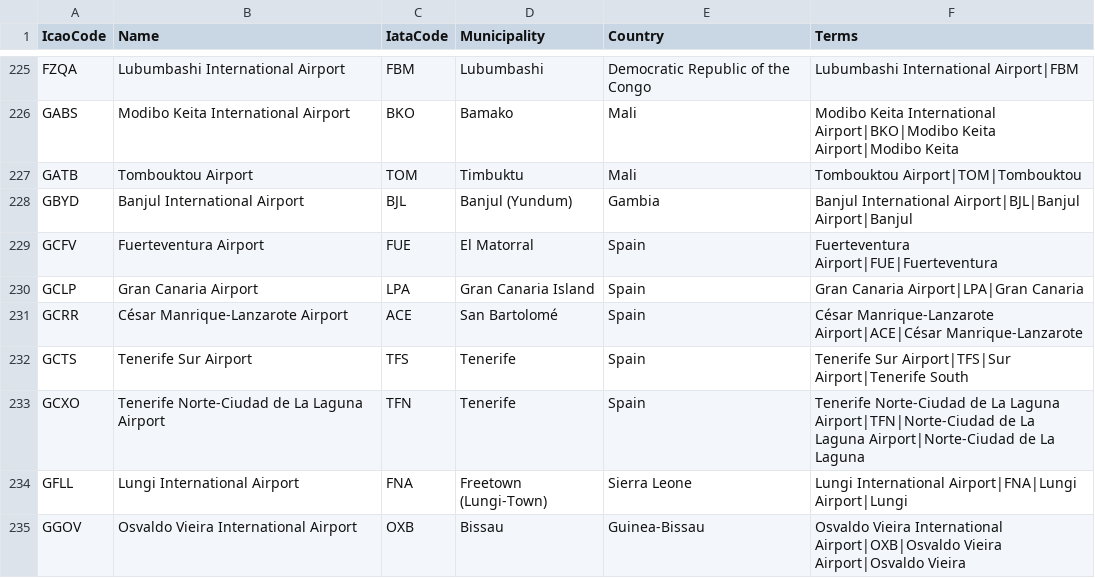
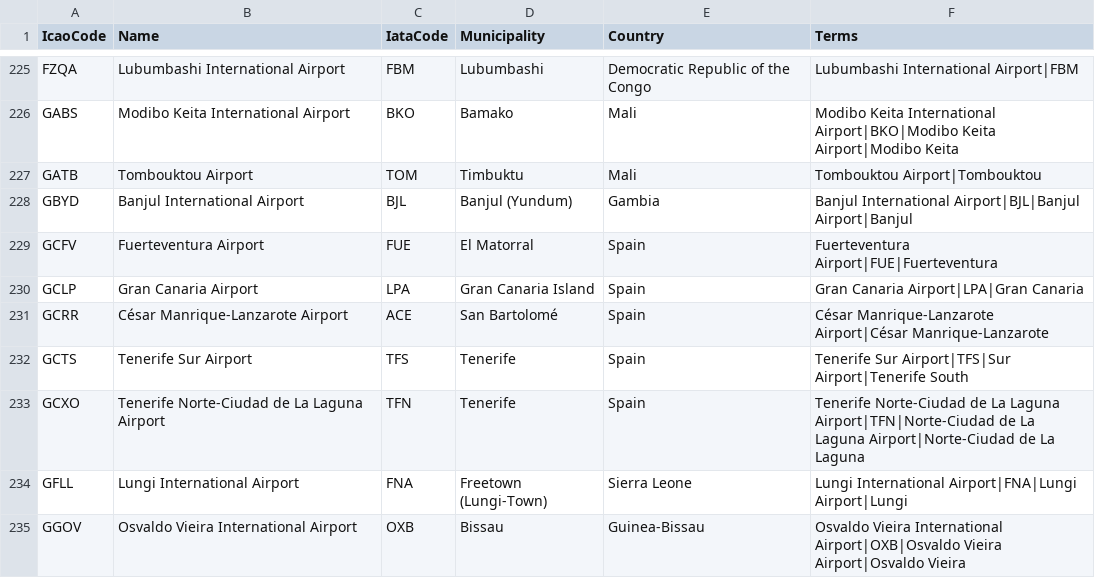
Before and after one commit to curiosity-ai/aviation-intelligence-demo, a CSV file: data/reference/airports.csv, drawn as a sheet; only a part is shown, gaps mark what is left out; the diff covers the shown part only.

```diff
--- a/data/reference/airports.csv
+++ b/data/reference/airports.csv
@@ -226,3 +226,3 @@ FZQA,Lubumbashi International Airport,FBM,Lubumbashi,Democratic Republic of the
 GABS,Modibo Keita International Airport,BKO,Bamako,Mali,Modibo Keita International Airport|BKO|Modibo Keita Airport|Modibo Keita
-GATB,Tombouktou Airport,TOM,Timbuktu,Mali,Tombouktou Airport|TOM|Tombouktou
+GATB,Tombouktou Airport,TOM,Timbuktu,Mali,Tombouktou Airport|Tombouktou
 GBYD,Banjul International Airport,BJL,Banjul (Yundum),Gambia,Banjul International Airport|BJL|Banjul Airport|Banjul
@@ -230,3 +230,3 @@ GCFV,Fuerteventura Airport,FUE,El Matorral,Spain,Fuerteventura Airport|FUE|Fuert
 GCLP,Gran Canaria Airport,LPA,Gran Canaria Island,Spain,Gran Canaria Airport|LPA|Gran Canaria
-GCRR,César Manrique-Lanzarote Airport,ACE,San Bartolomé,Spain,César Manrique-Lanzarote Airport|ACE|César Manrique-Lanzarote
+GCRR,César Manrique-Lanzarote Airport,ACE,San Bartolomé,Spain,César Manrique-Lanzarote Airport|César Manrique-Lanzarote
 GCTS,Tenerife Sur Airport,TFS,Tenerife,Spain,Tenerife Sur Airport|TFS|Sur Airport|Tenerife South
```
Also changed, not shown: 82 edited cells elsewhere in this file, data/reference/aircraft.csv, data/reference/engines.csv, 4 other files.
